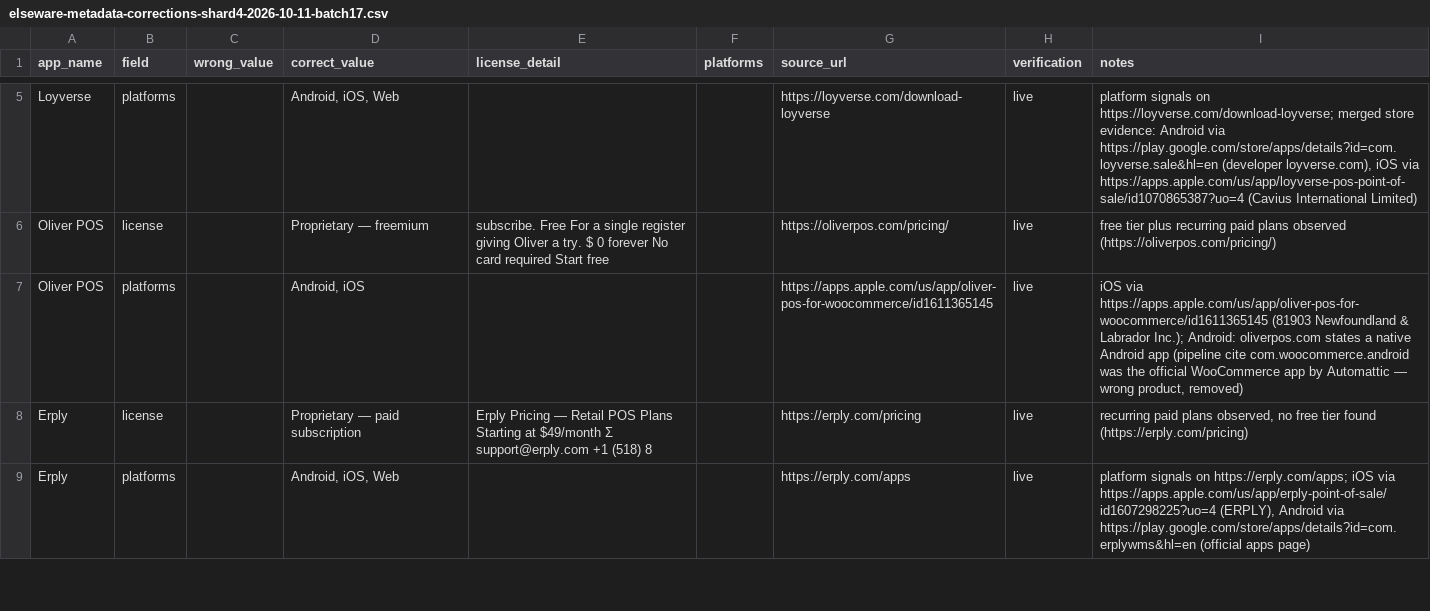
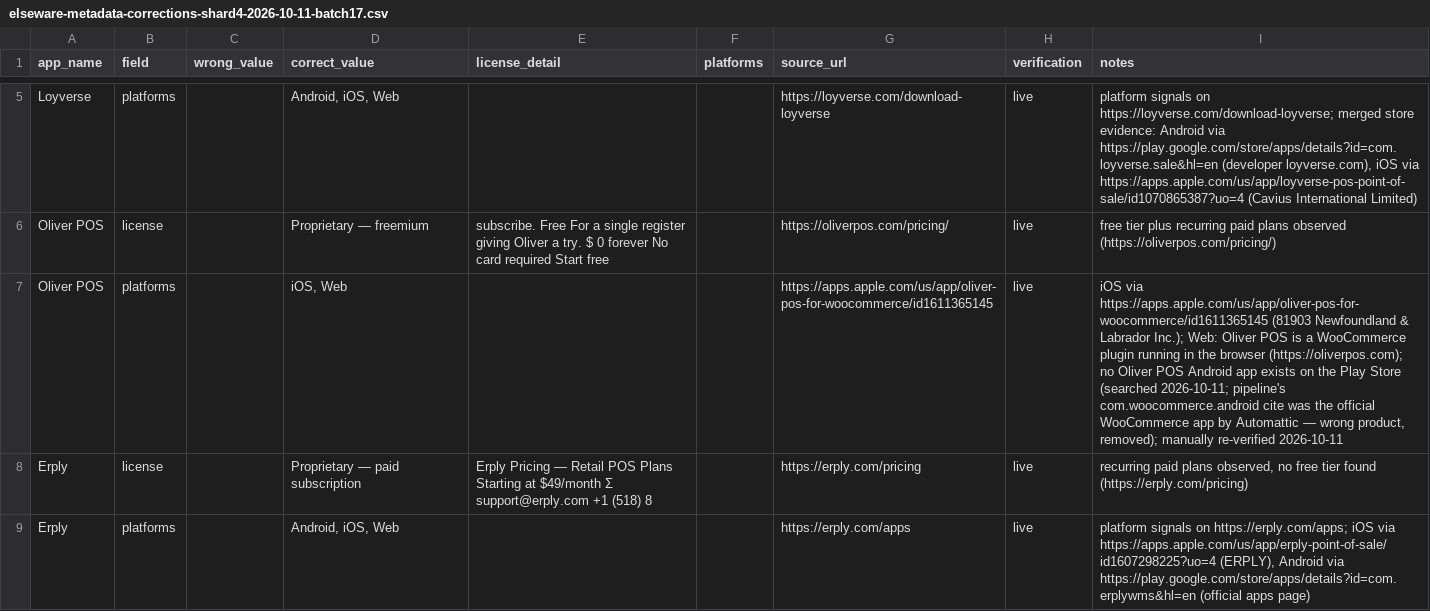
Before and after one commit to kashifjiaoda/elseware-metadata-shards, a CSV file: shards/shard-4/elseware-metadata-corrections-shard4-2026-10-11-batch17.csv, drawn as a sheet; only a part is shown, gaps mark what is left out.

Commit message:
shard-4 batch 17 fix: Oliver POS platforms Android,iOS -> iOS,Web (no Android app on Play Store)

```diff
--- a/shards/shard-4/elseware-metadata-corrections-shard4-2026-10-11-batch17.csv
+++ b/shards/shard-4/elseware-metadata-corrections-shard4-2026-10-11-batch17.csv
@@ -6,3 +6,3 @@ Loyverse,platforms,,"Android, iOS, Web",,,https://loyverse.com/download-loyverse
 Oliver POS,license,,Proprietary — freemium,subscribe. Free For a single register giving Oliver a try. $ 0 forever No card required Start free,,https://oliverpos.com/pricing/,live,free tier plus recurring paid plans observed (https://oliverpos.com/pricing/)
-Oliver POS,platforms,,"Android, iOS",,,https://apps.apple.com/us/app/oliver-pos-for-woocommerce/id1611365145,live,"iOS via https://apps.apple.com/us/app/oliver-pos-for-woocommerce/id1611365145 (81903 Newfoundland & Labrador Inc.); Android: oliverpos.com states a native Android app (pipeline cite com.woocommerce.android was the official WooCommerce app by Automattic — wrong product, removed)"
+Oliver POS,platforms,,"iOS, Web",,,https://apps.apple.com/us/app/oliver-pos-for-woocommerce/id1611365145,live,"iOS via https://apps.apple.com/us/app/oliver-pos-for-woocommerce/id1611365145 (81903 Newfoundland & Labrador Inc.); Web: Oliver POS is a WooCommerce plugin running in the browser (https://oliverpos.com); no Oliver POS Android app exists on the Play Store (searched 2026-10-11; pipeline's com.woocommerce.android cite was the official WooCommerce app by Automattic — wrong product, removed); manually re-verified 2026-10-11"
 Erply,license,,Proprietary — paid subscription,Erply Pricing — Retail POS Plans Starting at $49/month Ʃ support@erply.com +1 (518) 8,,https://erply.com/pricing,live,"recurring paid plans observed, no free tier found (https://erply.com/pricing)"
```
